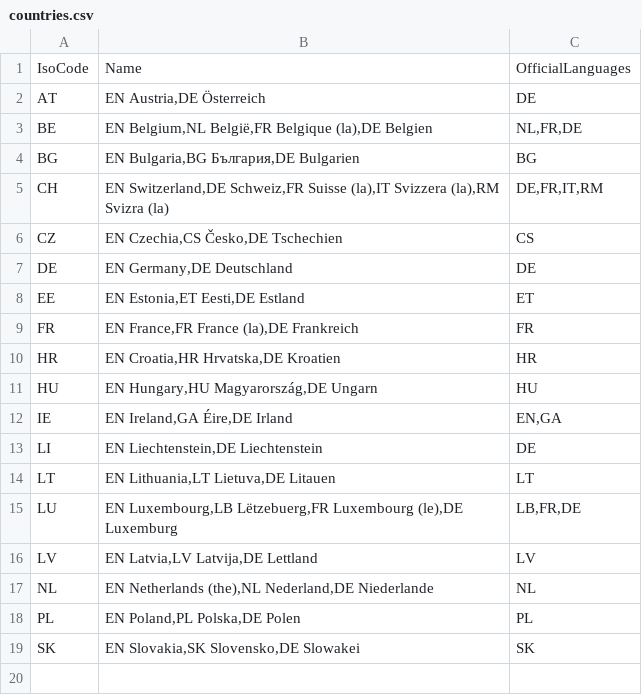
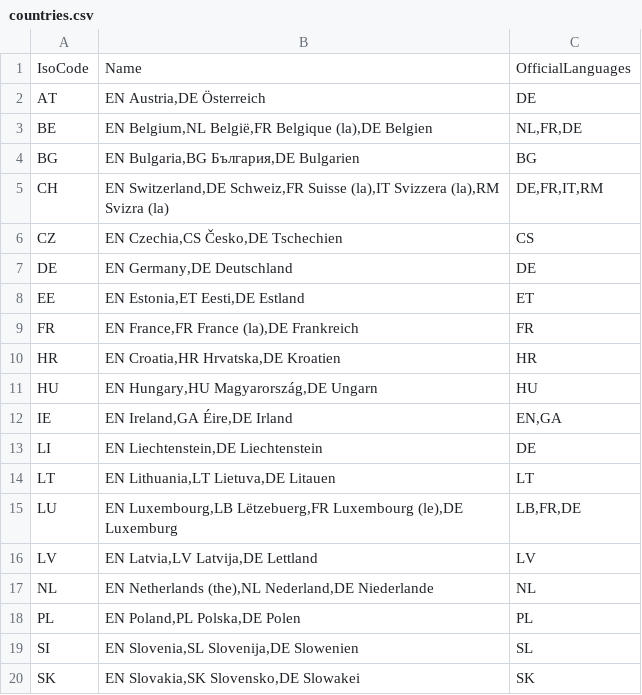
Before and after one commit to openpotato/openholidaysapi.data, a CSV file: src/countries.csv, drawn as a sheet.

Commit message:
Added holidays for Slovenia

```diff
--- a/src/countries.csv
+++ b/src/countries.csv
@@ -18,2 +18,3 @@ NL;EN Netherlands (the),NL Nederland,DE Niederlande;NL
 PL;EN Poland,PL Polska,DE Polen;PL
+SI;EN Slovenia,SL Slovenija,DE Slowenien;SL
 SK;EN Slovakia,SK Slovensko,DE Slowakei;SK
```
Also changed, not shown: src/languages.csv, 4 other files.
